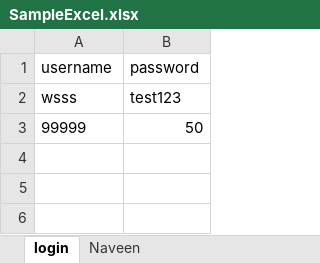
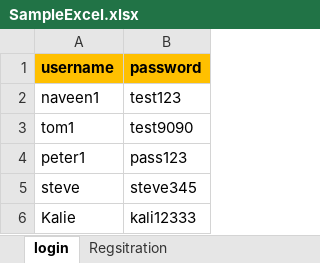
Before and after one commit to naveenanimation20/NewExcelUtil2020_ApachePOI, an Excel workbook: src/main/java/com/excel/lib/util/SampleExcel.xlsx, sheet login, drawn as a sheet; values as stored, in another font and other column widths than the file's, no borders; removed rows and columns are numbered as before the commit, all else as after; the diff names each change by its address in the sheet, - before the commit and + after, or states it on an @@ line.

```diff
--- a/src/main/java/com/excel/lib/util/SampleExcel.xlsx (sheet login)
+++ b/src/main/java/com/excel/lib/util/SampleExcel.xlsx (sheet login)
-sheet tab: Naveen
+sheet tab: Regsitration
@@ A1:B1 fill: none → #FFC000, bold: off → on @@
-A2 (username): wsss
+A2 (username): naveen1
-row 3: 99999 | 50
+row 3: tom1 | test9090
+row 4: peter1 | pass123
+row 5: steve | steve345
+row 6: Kalie | kali12333
```
Also changed, not shown: sheet Regsitration, target/classes/com/excel/lib/util/SampleExcel.xlsx, 24 other files.
